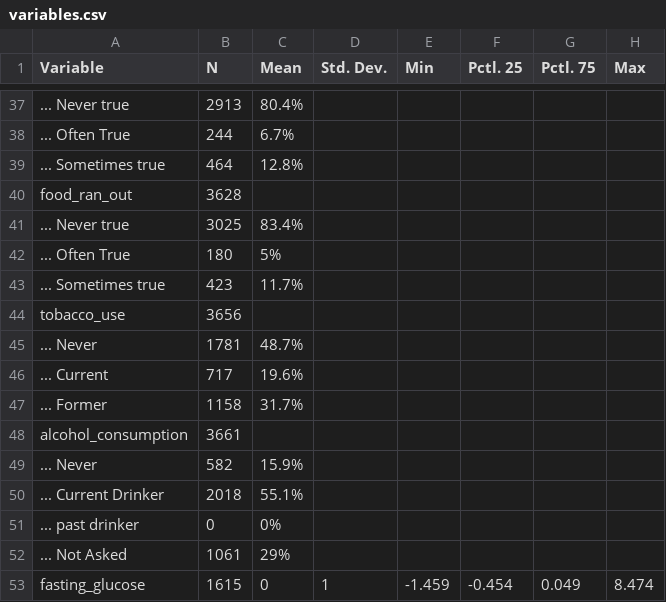
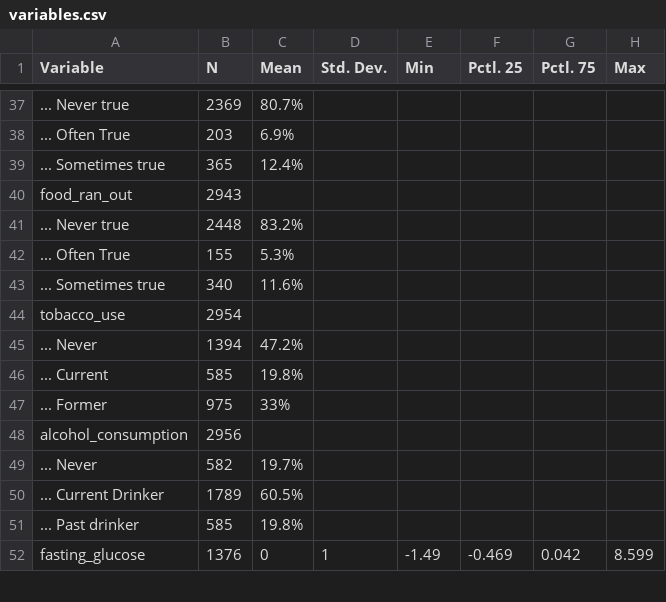
Before and after one commit to ethandbard/Religious_Attendance_CVD, a CSV file: R/variables.csv, drawn as a sheet; only a part is shown, gaps mark what is left out; the diff covers the shown part only.

```diff
--- a/R/variables.csv
+++ b/R/variables.csv
@@ -37,17 +37,16 @@
-"... Never true","2913","80.4%","","","","",""
-"... Often True","244","6.7%","","","","",""
-"... Sometimes true","464","12.8%","","","","",""
-"food_ran_out","3628","","","","","",""
-"... Never true","3025","83.4%","","","","",""
-"... Often True","180","5%","","","","",""
-"... Sometimes true","423","11.7%","","","","",""
-"tobacco_use","3656","","","","","",""
-"... Never","1781","48.7%","","","","",""
-"... Current","717","19.6%","","","","",""
-"... Former","1158","31.7%","","","","",""
-"alcohol_consumption","3661","","","","","",""
-"... Never","582","15.9%","","","","",""
-"... Current Drinker","2018","55.1%","","","","",""
-"... past drinker","0","0%","","","","",""
-"... Not Asked","1061","29%","","","","",""
-"fasting_glucose","1615","0","1","-1.459","-0.454","0.049","8.474"
+"... Never true","2369","80.7%","","","","",""
+"... Often True","203","6.9%","","","","",""
+"... Sometimes true","365","12.4%","","","","",""
+"food_ran_out","2943","","","","","",""
+"... Never true","2448","83.2%","","","","",""
+"... Often True","155","5.3%","","","","",""
+"... Sometimes true","340","11.6%","","","","",""
+"tobacco_use","2954","","","","","",""
+"... Never","1394","47.2%","","","","",""
+"... Current","585","19.8%","","","","",""
+"... Former","975","33%","","","","",""
+"alcohol_consumption","2956","","","","","",""
+"... Never","582","19.7%","","","","",""
+"... Current Drinker","1789","60.5%","","","","",""
+"... Past drinker","585","19.8%","","","","",""
+"fasting_glucose","1376","0","1","-1.49","-0.469","0.042","8.599"
```
Also changed, not shown: 82 edited cells elsewhere in this file, 6 other files.
